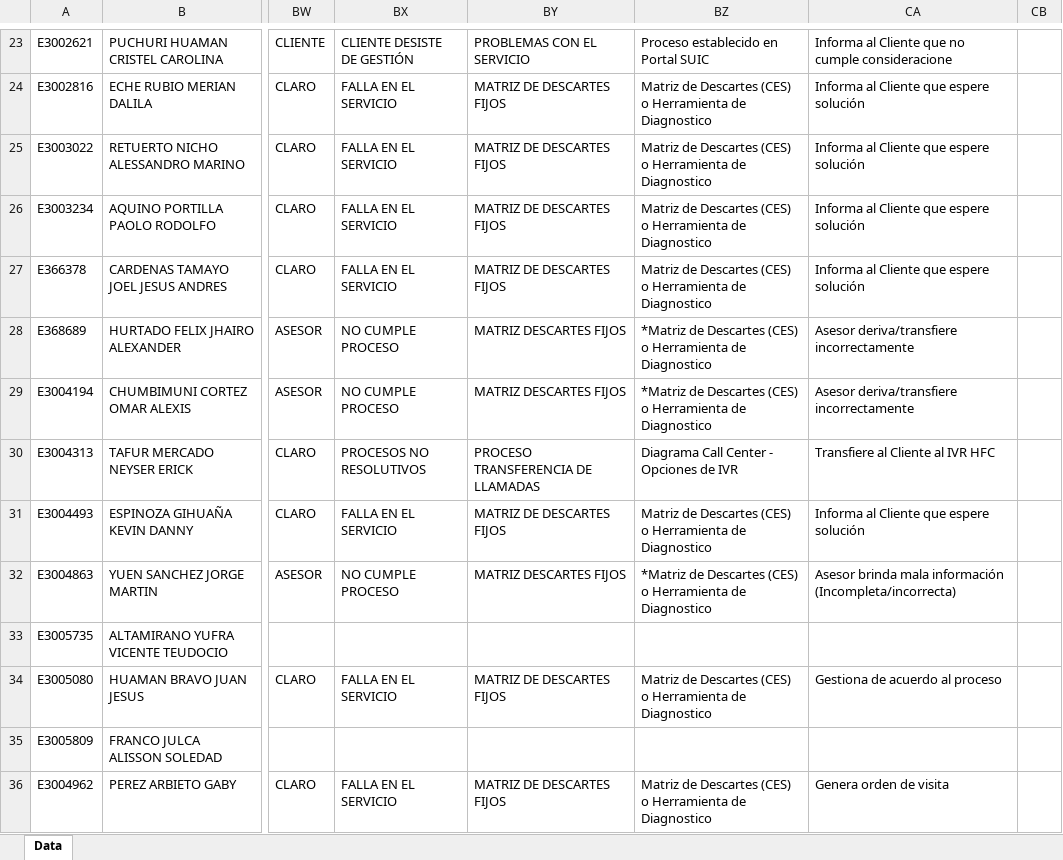
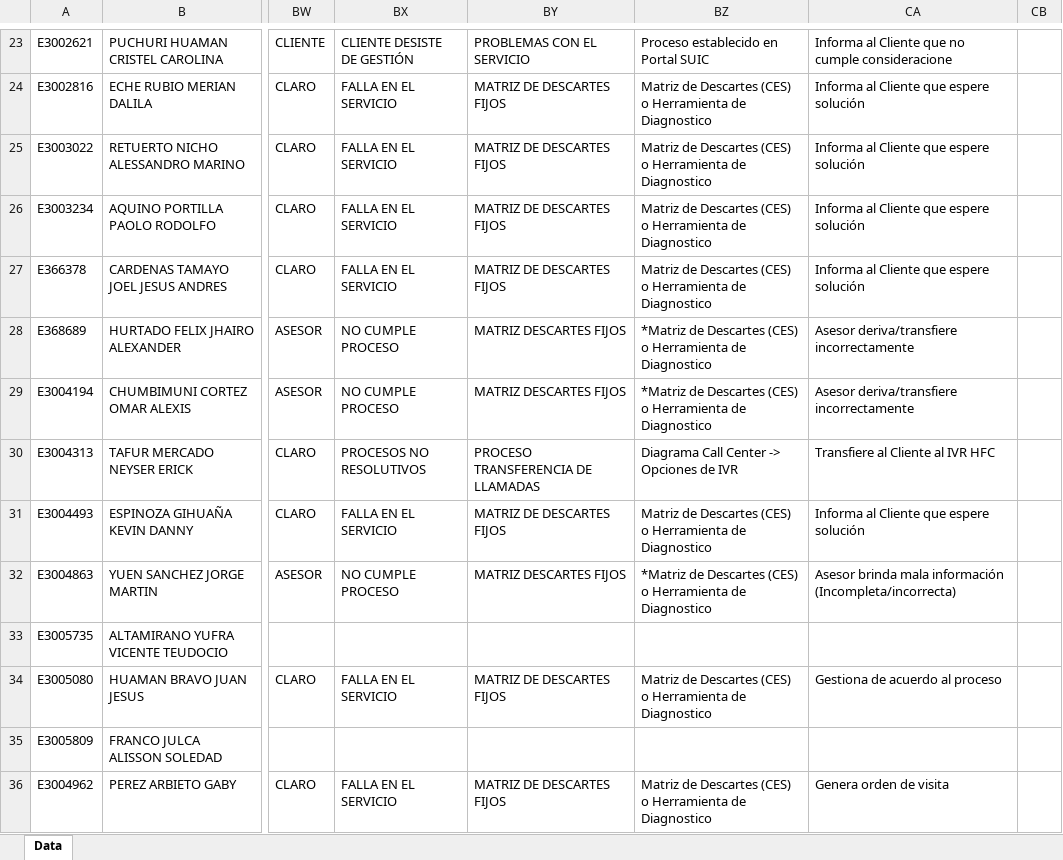
Before and after one commit to RicardoR-M/czValidator, an Excel workbook: app/tec/tec.xlsx, sheet Data, drawn as a sheet; only a part is shown, gaps mark what is left out; values as stored, in another font and other column widths than the file's, no borders; conditional formats and table styles not drawn; the diff names each change by its address in the sheet, - before the commit and + after, or states it on an @@ line.

```diff
--- a/app/tec/tec.xlsx (sheet Data)
+++ b/app/tec/tec.xlsx (sheet Data)
-BZ30: Diagrama Call Center - Opciones de IVR
+BZ30: Diagrama Call Center -> Opciones de IVR
```
Also changed, not shown: 5 other files.
